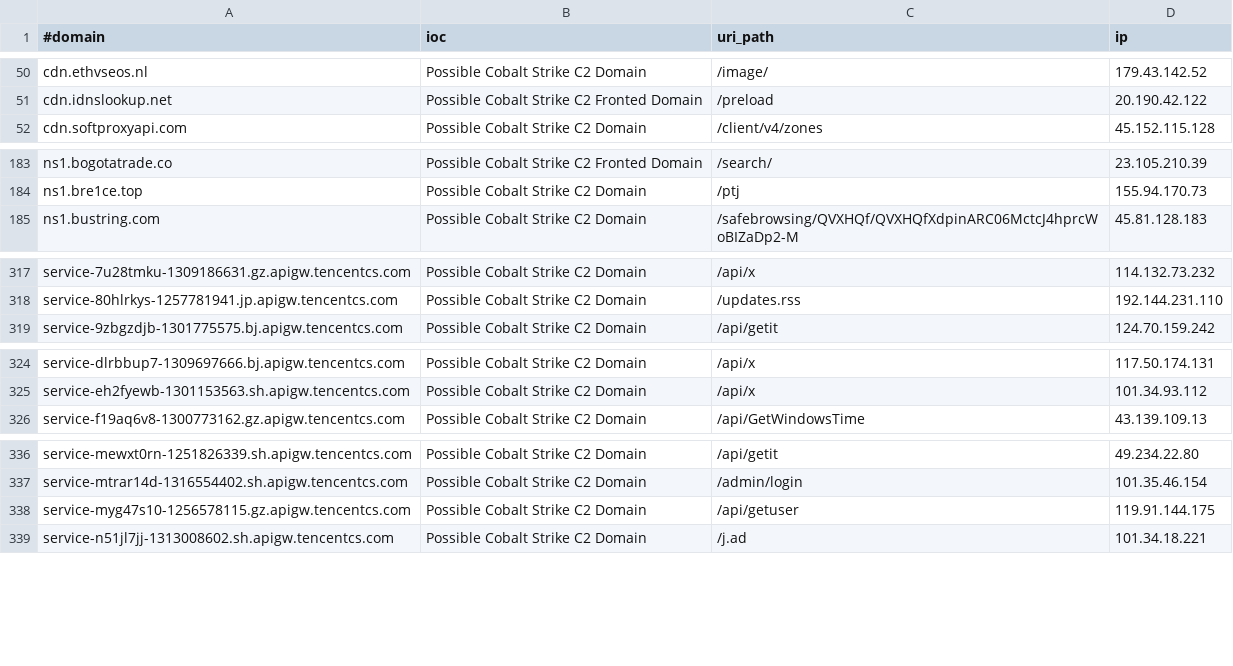
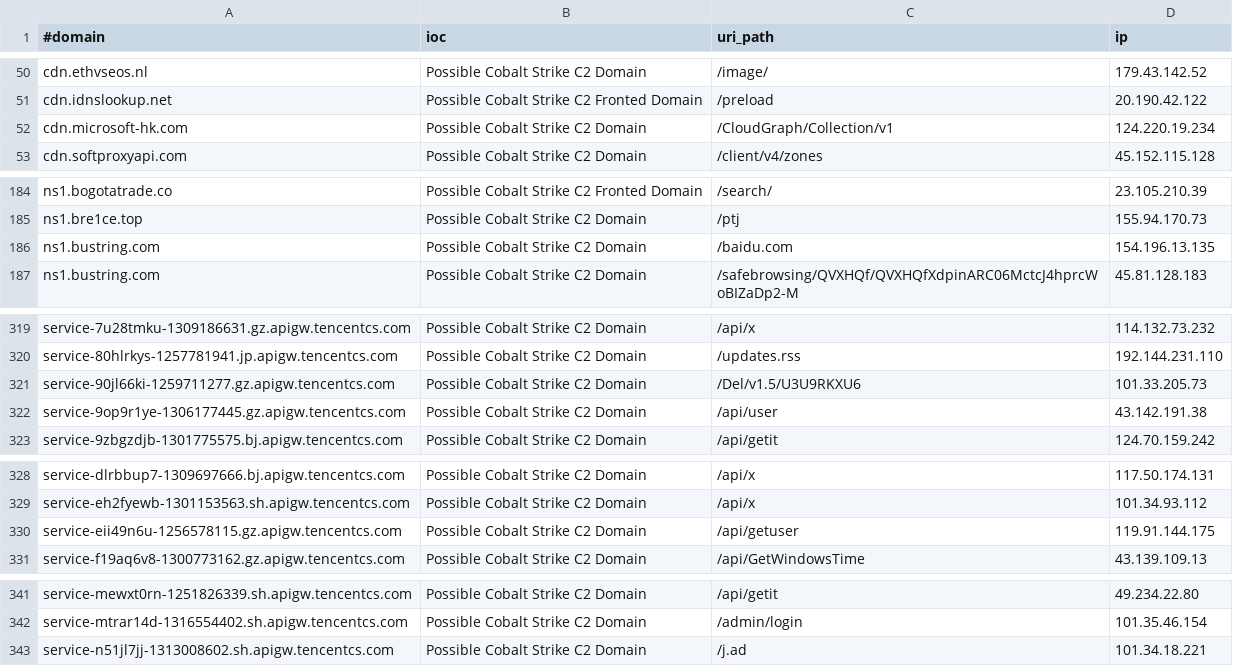
Before and after one commit to ElCapitanXSec/C2IntelFeeds, a CSV file: feeds/domainC2swithURLwithIP-filter-abused.csv, drawn as a sheet; only a part is shown, gaps mark what is left out.

```diff
--- a/feeds/domainC2swithURLwithIP-filter-abused.csv
+++ b/feeds/domainC2swithURLwithIP-filter-abused.csv
@@ -51,2 +51,3 @@ cdn.ethvseos.nl,Possible Cobalt Strike C2 Domain,/image/,179.43.142.52
 cdn.idnslookup.net,Possible Cobalt Strike C2 Fronted Domain,/preload,20.190.42.122
+cdn.microsoft-hk.com,Possible Cobalt Strike C2 Domain,/CloudGraph/Collection/v1,124.220.19.234
 cdn.softproxyapi.com,Possible Cobalt Strike C2 Domain,/client/v4/zones,45.152.115.128
@@ -184,2 +185,3 @@ ns1.bogotatrade.co,Possible Cobalt Strike C2 Fronted Domain,/search/,23.105.210.
 ns1.bre1ce.top,Possible Cobalt Strike C2 Domain,/ptj,155.94.170.73
+ns1.bustring.com,Possible Cobalt Strike C2 Domain,/baidu.com,154.196.13.135
 ns1.bustring.com,Possible Cobalt Strike C2 Domain,/safebrowsing/QVXHQf/QVXHQfXdpinARC06MctcJ4hprcWoBIZaDp2-M,45.81.128.183
@@ -318,2 +320,4 @@ service-7u28tmku-1309186631.gz.apigw.tencentcs.com,Possible Cobalt Strike C2 Dom
 service-80hlrkys-1257781941.jp.apigw.tencentcs.com,Possible Cobalt Strike C2 Domain,/updates.rss,192.144.231.110
+service-90jl66ki-1259711277.gz.apigw.tencentcs.com,Possible Cobalt Strike C2 Domain,/Del/v1.5/U3U9RKXU6,101.33.205.73
+service-9op9r1ye-1306177445.gz.apigw.tencentcs.com,Possible Cobalt Strike C2 Domain,/api/user,43.142.191.38
 service-9zbgzdjb-1301775575.bj.apigw.tencentcs.com,Possible Cobalt Strike C2 Domain,/api/getit,124.70.159.242
@@ -325,2 +329,3 @@ service-dlrbbup7-1309697666.bj.apigw.tencentcs.com,Possible Cobalt Strike C2 Dom
 service-eh2fyewb-1301153563.sh.apigw.tencentcs.com,Possible Cobalt Strike C2 Domain,/api/x,101.34.93.112
+service-eii49n6u-1256578115.gz.apigw.tencentcs.com,Possible Cobalt Strike C2 Domain,/api/getuser,119.91.144.175
 service-f19aq6v8-1300773162.gz.apigw.tencentcs.com,Possible Cobalt Strike C2 Domain,/api/GetWindowsTime,43.139.109.13
@@ -337,3 +342,2 @@ service-mewxt0rn-1251826339.sh.apigw.tencentcs.com,Possible Cobalt Strike C2 Dom
 service-mtrar14d-1316554402.sh.apigw.tencentcs.com,Possible Cobalt Strike C2 Domain,/admin/login,101.35.46.154
-service-myg47s10-1256578115.gz.apigw.tencentcs.com,Possible Cobalt Strike C2 Domain,/api/getuser,119.91.144.175
 service-n51jl7jj-1313008602.sh.apigw.tencentcs.com,Possible Cobalt Strike C2 Domain,/j.ad,101.34.18.221
```
Also changed, not shown: feeds/domainC2swithURL-filter-abused.csv, feeds/domainC2swithURL.csv, 15 other files.
